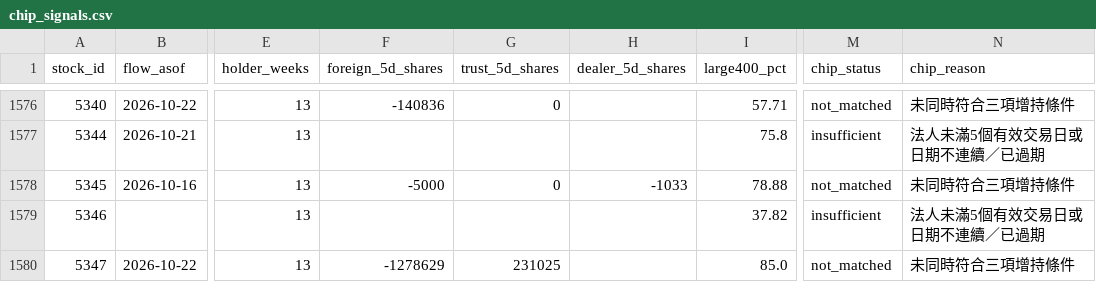
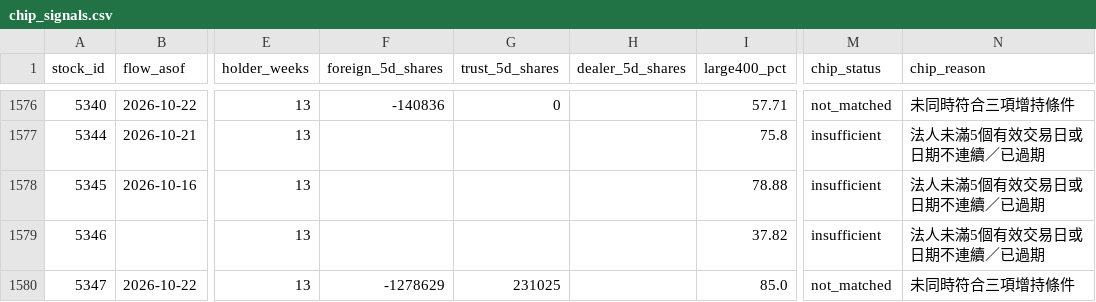
Before and after one commit to HcM595/tpe-mfds2.0, a CSV file: site/data/chip_signals.csv, drawn as a sheet; only a part is shown, gaps mark what is left out; the diff names each change by its address in the sheet, - before the commit and + after, or states it on an @@ line.

```diff
--- a/site/data/chip_signals.csv
+++ b/site/data/chip_signals.csv
-F1578 (foreign_5d_shares): -5000
+F1578 (foreign_5d_shares): (empty)
-G1578 (trust_5d_shares): 0
+G1578 (trust_5d_shares): (empty)
-H1578 (dealer_5d_shares): -1033
+H1578 (dealer_5d_shares): (empty)
-M1578 (chip_status): not_matched
+M1578 (chip_status): insufficient
-N1578 (chip_reason): 未同時符合三項增持條件
+N1578 (chip_reason): 法人未滿5個有效交易日或日期不連續／已過期
```
Also changed, not shown: history_data/ordinary_stock_master.csv, site/data/pit_anomalies.csv, 22 other files.
